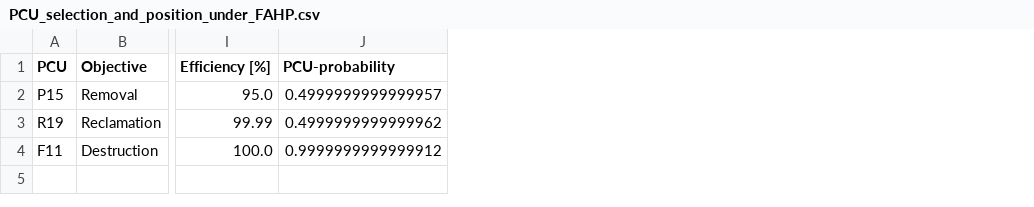
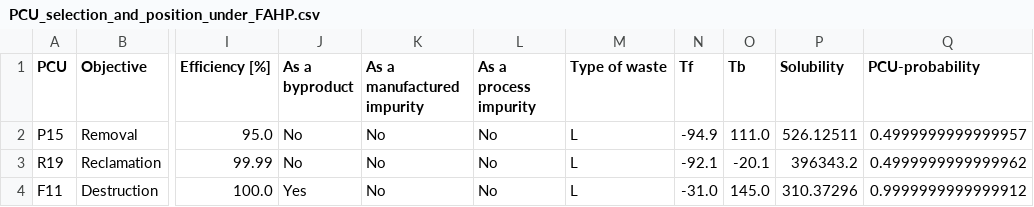
Before and after one commit to USEPA/PAU_case_study, a CSV file: fuzzy_analytical_hierarchy_process/PCU_selection_and_position_under_FAHP.csv, drawn as a sheet; only a part is shown, gaps mark what is left out; the diff names each change by its address in the sheet, - before the commit and + after, or states it on an @@ line.

```diff
--- a/fuzzy_analytical_hierarchy_process/PCU_selection_and_position_under_FAHP.csv
+++ b/fuzzy_analytical_hierarchy_process/PCU_selection_and_position_under_FAHP.csv
+column J (As a byproduct), rows 2-4: No | No | Yes
+column K (As a manufactured impurity), rows 2-4: all No
+column L (As a process impurity), rows 2-4: all No
+column M (Type of waste), rows 2-4: all L
+column N (Tf), rows 2-4: -94.9 | -92.1 | -31.0
+column O (Tb), rows 2-4: 111.0 | -20.1 | 145.0
+column P (Solubility), rows 2-4: 526.12511 | 396343.2 | 310.37296
```
Also changed, not shown: 9 other files.
